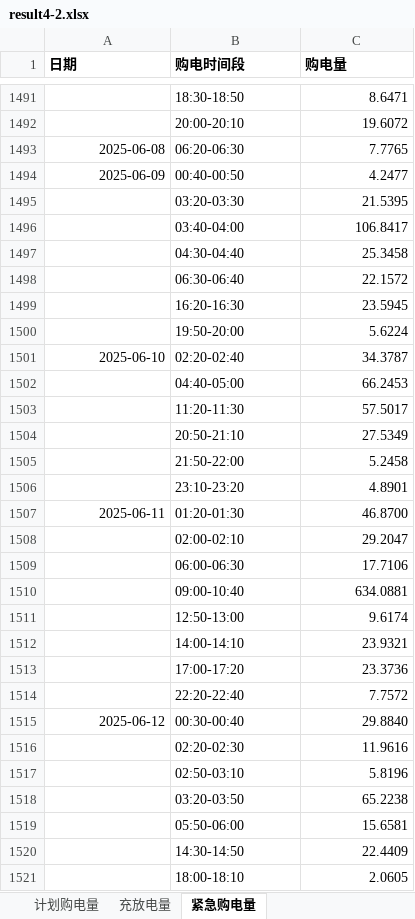
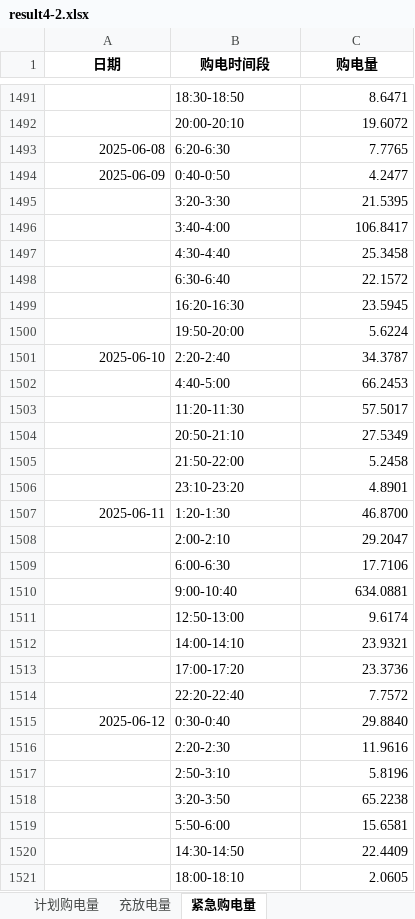
Before and after one commit to mathematical-modeling-nju-2026/mathematical-modeling, an Excel workbook: question4/efficiency/part2/results/result4-2.xlsx, sheet 紧急购电量, drawn as a sheet; only a part is shown, gaps mark what is left out; values as stored, in another font and other column widths than the file's, no borders; the diff covers the shown part only; the diff names each change by its address in the sheet, - before the commit and + after, or states it on an @@ line.

```diff
--- a/question4/efficiency/part2/results/result4-2.xlsx (sheet 紧急购电量)
+++ b/question4/efficiency/part2/results/result4-2.xlsx (sheet 紧急购电量)
-A1:C1 alignment: left
+A1:C1 alignment: center
-B1493 (购电时间段): 06:20-06:30
+B1493 (购电时间段): 6:20-6:30
-B1494 (购电时间段): 00:40-00:50
+B1494 (购电时间段): 0:40-0:50
-B1495 (购电时间段): 03:20-03:30
+B1495 (购电时间段): 3:20-3:30
-B1496 (购电时间段): 03:40-04:00
+B1496 (购电时间段): 3:40-4:00
-B1497 (购电时间段): 04:30-04:40
+B1497 (购电时间段): 4:30-4:40
-B1498 (购电时间段): 06:30-06:40
+B1498 (购电时间段): 6:30-6:40
-B1501 (购电时间段): 02:20-02:40
+B1501 (购电时间段): 2:20-2:40
-B1502 (购电时间段): 04:40-05:00
+B1502 (购电时间段): 4:40-5:00
-B1507 (购电时间段): 01:20-01:30
+B1507 (购电时间段): 1:20-1:30
-B1508 (购电时间段): 02:00-02:10
+B1508 (购电时间段): 2:00-2:10
-B1509 (购电时间段): 06:00-06:30
+B1509 (购电时间段): 6:00-6:30
-B1510 (购电时间段): 09:00-10:40
+B1510 (购电时间段): 9:00-10:40
-B1515 (购电时间段): 00:30-00:40
+B1515 (购电时间段): 0:30-0:40
-B1516 (购电时间段): 02:20-02:30
+B1516 (购电时间段): 2:20-2:30
-B1517 (购电时间段): 02:50-03:10
+B1517 (购电时间段): 2:50-3:10
-B1518 (购电时间段): 03:20-03:50
+B1518 (购电时间段): 3:20-3:50
-B1519 (购电时间段): 05:50-06:00
+B1519 (购电时间段): 5:50-6:00
```
Also changed, not shown: 17 added rows, 17 removed rows and 1676 edited cells elsewhere in this sheet, sheet 充放电量, sheet 计划购电量, question1/efficiency/results/result1.xlsx, question1/results/result1.xlsx, 14 other files.
